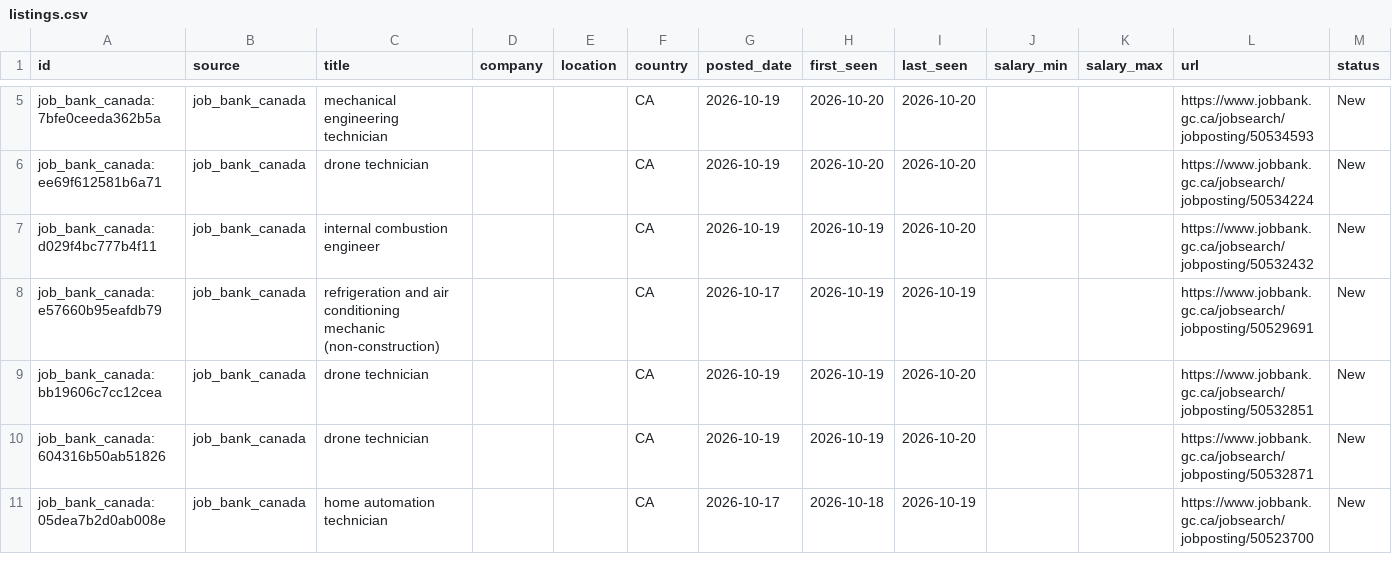
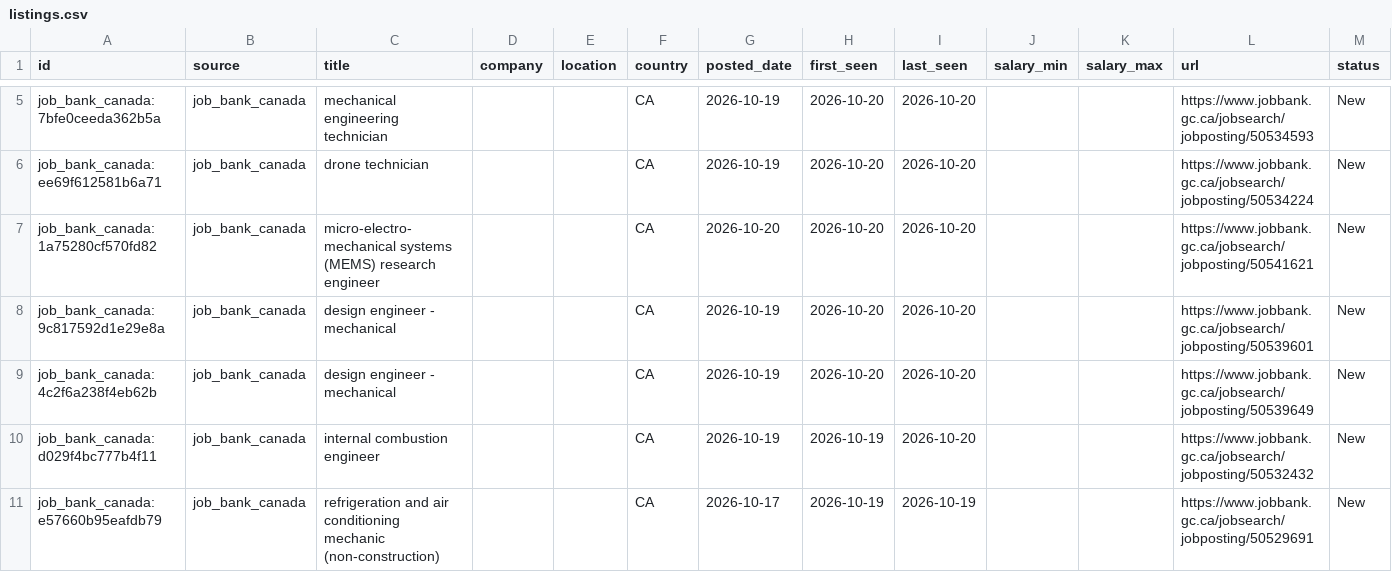
Before and after one commit to kprana976/Claude-resume, a CSV file: docs/listings.csv, drawn as a sheet; only a part is shown, gaps mark what is left out; the shorter side is filled out with more unchanged rows; rows hold the shown columns only; the diff names each change by its address in the sheet, - before the commit and + after, or states it on an @@ line.

```diff
--- a/docs/listings.csv
+++ b/docs/listings.csv
+row 7: job_bank_canada:1a75280cf570fd82 | job_bank_canada | micro-electro-mechanical systems (MEMS) research engineer |  |  | CA | 2026-10-20 | 2026-10-20 | 2026-10-20 |  |  | https://www.jobbank.gc.ca/jobsearch/jobposting/50541621 | New
+row 8: job_bank_canada:9c817592d1e29e8a | job_bank_canada | design engineer - mechanical |  |  | CA | 2026-10-19 | 2026-10-20 | 2026-10-20 |  |  | https://www.jobbank.gc.ca/jobsearch/jobposting/50539601 | New
+row 9: job_bank_canada:4c2f6a238f4eb62b | job_bank_canada | design engineer - mechanical |  |  | CA | 2026-10-19 | 2026-10-20 | 2026-10-20 |  |  | https://www.jobbank.gc.ca/jobsearch/jobposting/50539649 | New
```
Also changed, not shown: 1 other file.
